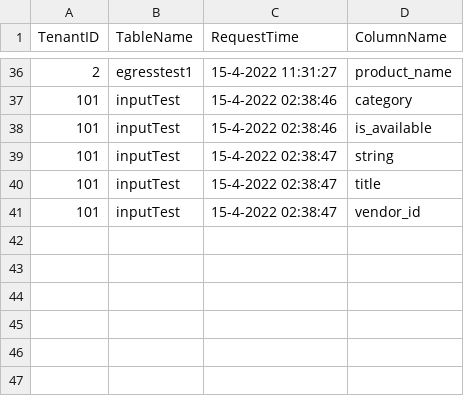
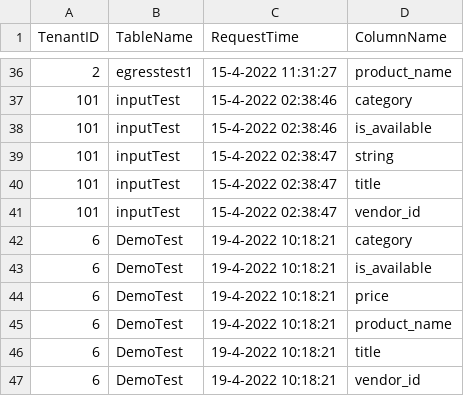
Before and after one commit to NeoSOFT-Technologies/search-as-service, a CSV file: DeletedRecordFiles/SchemaDeleteRecord.csv, drawn as a sheet; only a part is shown, gaps mark what is left out.

```diff
--- a/DeletedRecordFiles/SchemaDeleteRecord.csv
+++ b/DeletedRecordFiles/SchemaDeleteRecord.csv
@@ -41 +41,7 @@ TenantID,TableName,RequestTime,ColumnName
 101,inputTest,15-4-2022 02:38:47,vendor_id
+6,DemoTest,19-4-2022 10:18:21,category
+6,DemoTest,19-4-2022 10:18:21,is_available
+6,DemoTest,19-4-2022 10:18:21,price
+6,DemoTest,19-4-2022 10:18:21,product_name
+6,DemoTest,19-4-2022 10:18:21,title
+6,DemoTest,19-4-2022 10:18:21,vendor_id
```
Also changed, not shown: 7 other files.
